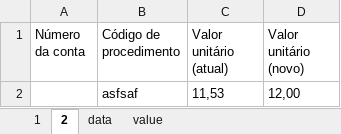
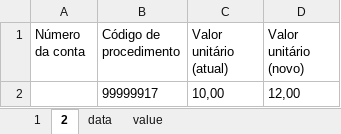
Before and after one commit to elias-ap/AlteradorDeGuiasTISS, an Excel workbook: Sources/Teste.xlsx, sheet 2, drawn as a sheet; values as stored, in another font and other column widths than the file's, no borders; table styles not drawn; removed rows and columns are numbered as before the commit, all else as after; the diff names each change by its address in the sheet, - before the commit and + after, or states it on an @@ line.

```diff
--- a/Sources/Teste.xlsx (sheet 2)
+++ b/Sources/Teste.xlsx (sheet 2)
-row 2:  | asfsaf | 11,53 | 12,00
+row 2:  | 99999917 | 10,00 | 12,00
```
Also changed, not shown: Sources/Planilha de Críticas.xlsx, 8 other files.
